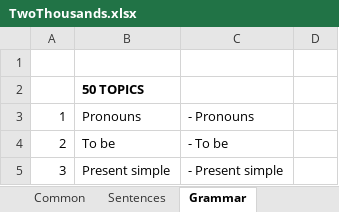
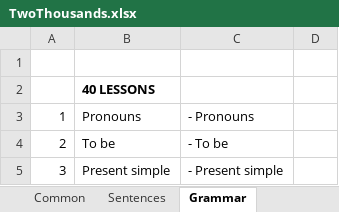
Before and after one commit to vikhulei/TeachLearnFullStack, an Excel workbook: src/components/01_config/TwoThousands.xlsx, sheet Grammar, drawn as a sheet; only a part is shown; values as stored, in another font and other column widths than the file's, no borders; the diff names each change by its address in the sheet, - before the commit and + after, or states it on an @@ line.

```diff
--- a/src/components/01_config/TwoThousands.xlsx (sheet Grammar)
+++ b/src/components/01_config/TwoThousands.xlsx (sheet Grammar)
-B2: 50 TOPICS
+B2: 40 LESSONS
```
Also changed, not shown: 2 other files.
